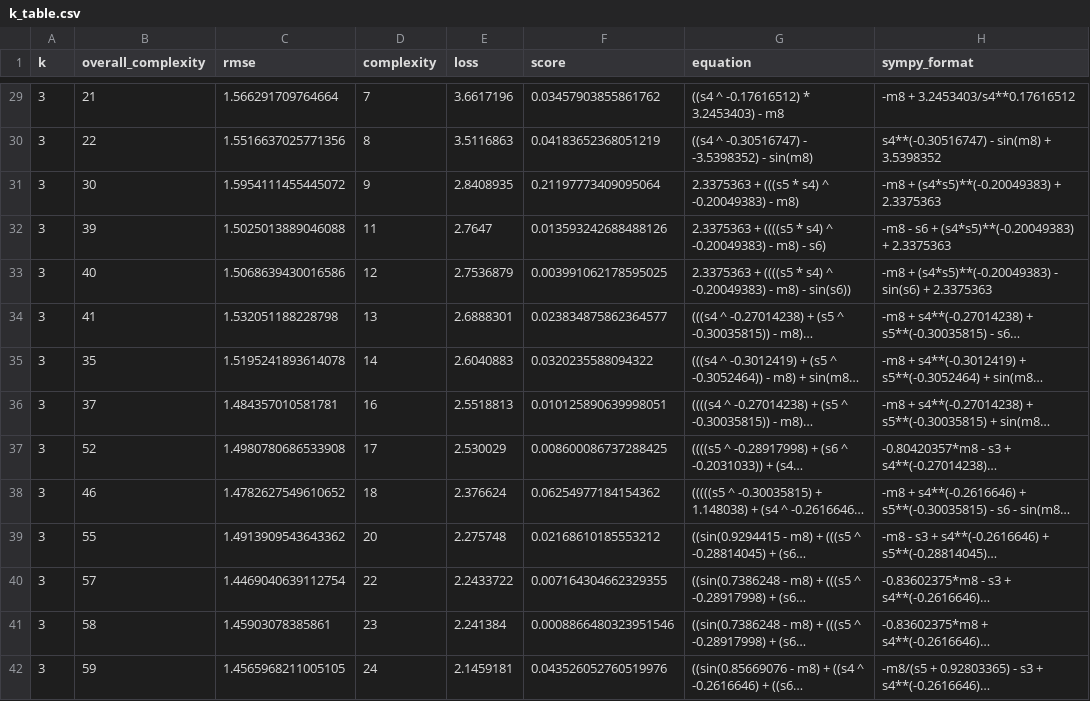
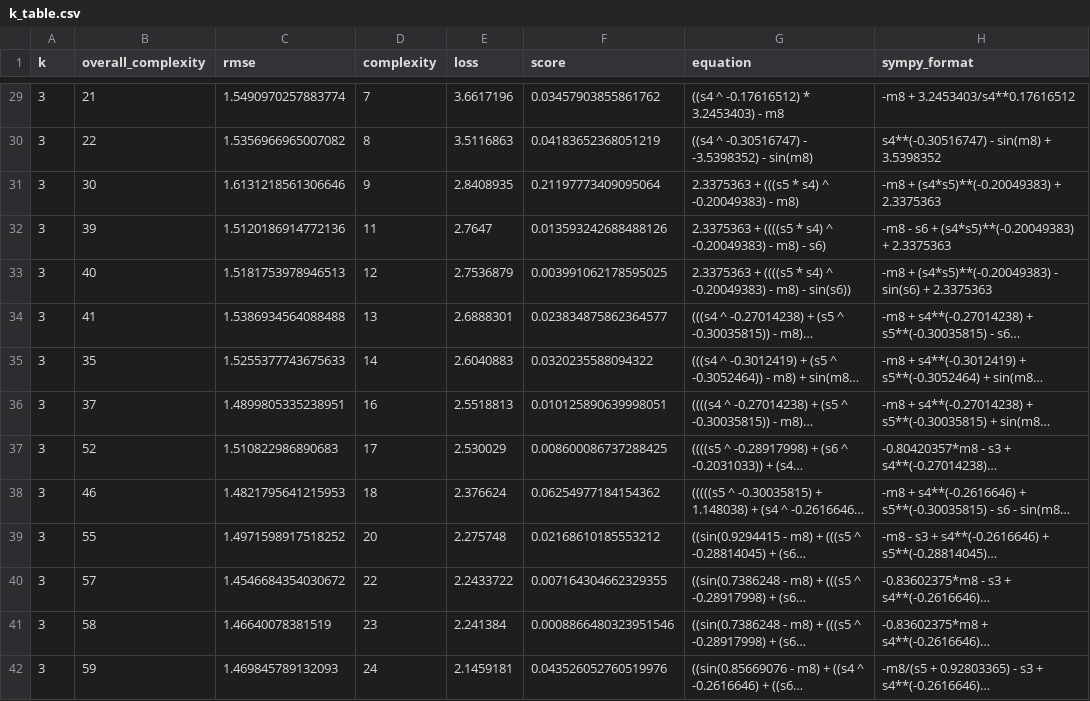
Before and after one commit to simonalford42/bnn_chaos_model, a CSV file: k_table.csv, drawn as a sheet; only a part is shown, gaps mark what is left out; long unchanged cells end in …; the diff covers the shown part only; the diff names each change by its address in the sheet, - before the commit and + after, or states it on an @@ line.

```diff
--- a/k_table.csv
+++ b/k_table.csv
-C29 (rmse): 1.566291709764664
+C29 (rmse): 1.5490970257883774
-C30 (rmse): 1.5516637025771356
+C30 (rmse): 1.5356966965007082
-C31 (rmse): 1.5954111455445072
+C31 (rmse): 1.6131218561306646
-C32 (rmse): 1.5025013889046088
+C32 (rmse): 1.5120186914772136
-C33 (rmse): 1.5068639430016586
+C33 (rmse): 1.5181753978946513
-C34 (rmse): 1.532051188228798
+C34 (rmse): 1.5386934564088488
-C35 (rmse): 1.5195241893614078
+C35 (rmse): 1.5255377743675633
-C36 (rmse): 1.484357010581781
+C36 (rmse): 1.4899805335238951
-C37 (rmse): 1.4980780686533908
+C37 (rmse): 1.510822986890683
-C38 (rmse): 1.4782627549610652
+C38 (rmse): 1.4821795641215953
-C39 (rmse): 1.4913909543643362
+C39 (rmse): 1.4971598917518252
-C40 (rmse): 1.4469040639112754
+C40 (rmse): 1.4546684354030672
-C41 (rmse): 1.45903078385861
+C41 (rmse): 1.46640078381519
-C42 (rmse): 1.4565968211005105
+C42 (rmse): 1.469845789132093
```
Also changed, not shown: 77 edited cells elsewhere in this file, 24 other files.
